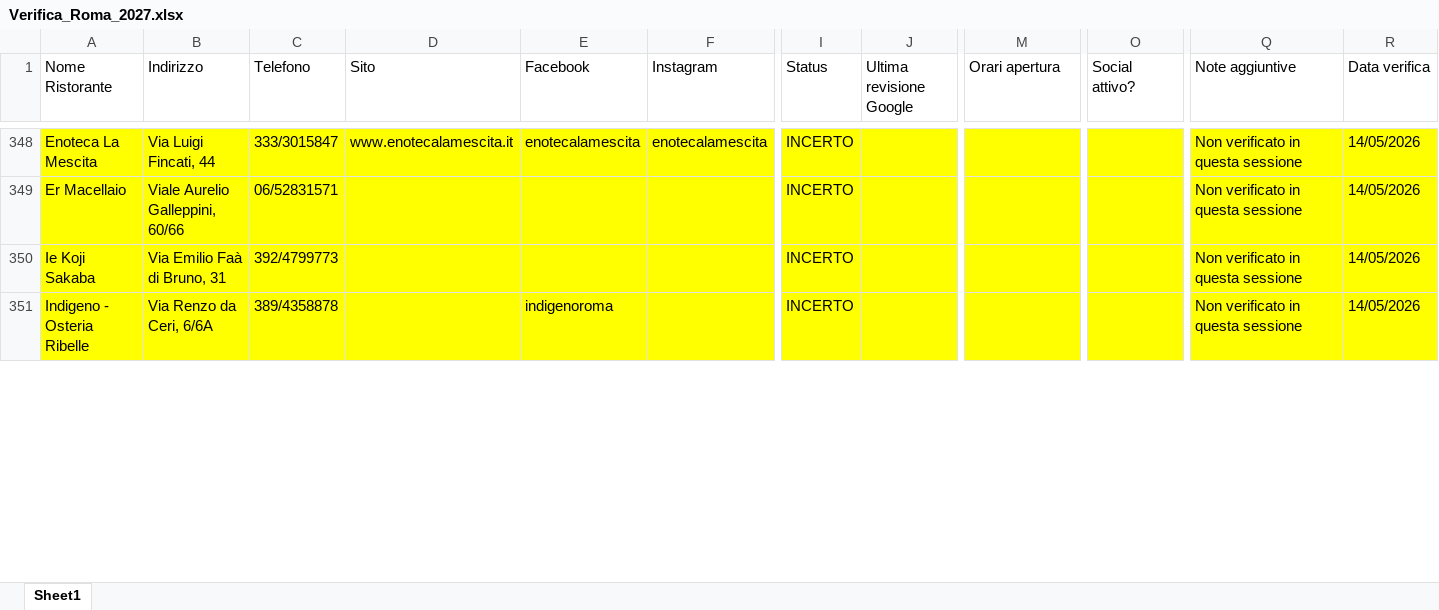
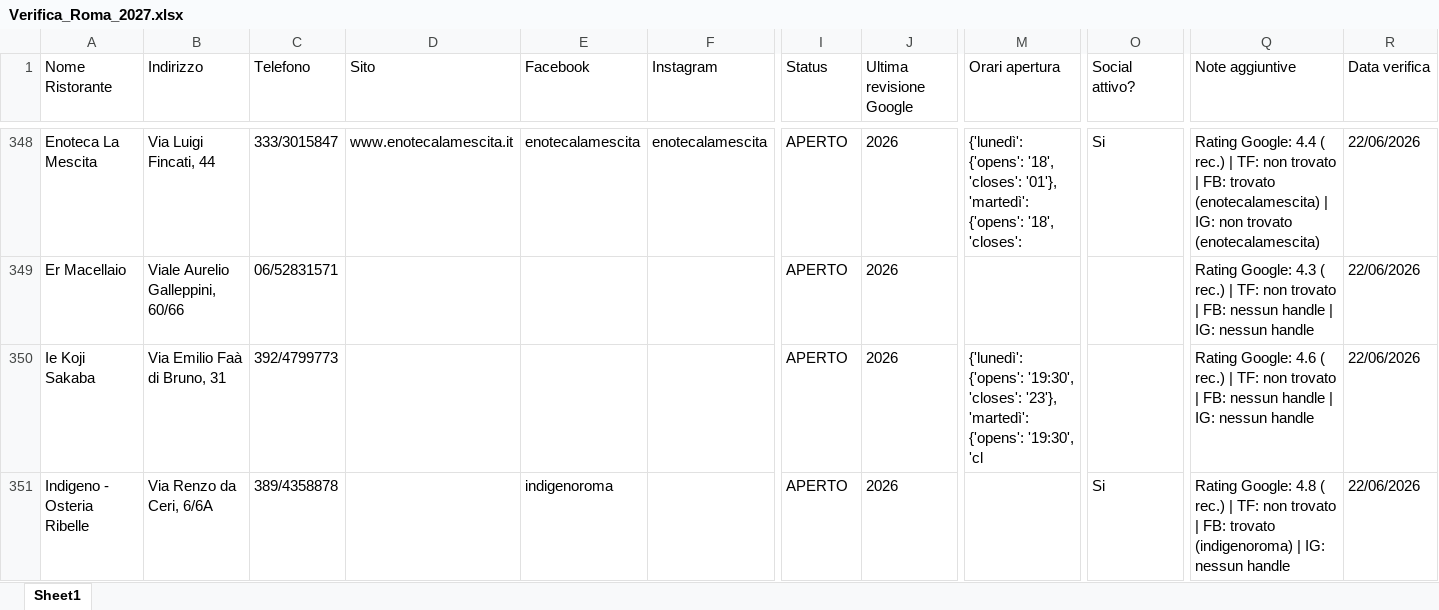
Before and after one commit to pecoraneraeditore/mappa-ristoranti, an Excel workbook: Verifica_Roma_2027.xlsx, sheet Sheet1, drawn as a sheet; only a part is shown, gaps mark what is left out; values as stored, in another font and other column widths than the file's, no borders; the diff covers the shown part only; the diff names each change by its address in the sheet, - before the commit and + after, or states it on an @@ line.

Commit message:
Verifica 22/06/2026

```diff
--- a/Verifica_Roma_2027.xlsx (sheet Sheet1)
+++ b/Verifica_Roma_2027.xlsx (sheet Sheet1)
-A348:R351 fill: #FFFF00
+A348:R351 fill: none
-I348:I351 (Status): INCERTO
+I348:I351 (Status): APERTO
-J348:J351 (Ultima revisione Google): (empty)
+J348:J351 (Ultima revisione Google): 2026
-M348 (Orari apertura): (empty)
+M348 (Orari apertura): {'lunedì': {'opens': '18', 'closes': '01'}, 'martedì': {'opens': '18', 'closes':
-O348 (Social attivo?): (empty)
+O348 (Social attivo?): Si
-Q348 (Note aggiuntive): Non verificato in questa sessione
+Q348 (Note aggiuntive): Rating Google: 4.4 ( rec.) | TF: non trovato | FB: trovato (enotecalamescita) | IG: non trovato (enotecalamescita)
-R348:R351 (Data verifica): 14/05/2026
+R348:R351 (Data verifica): 22/06/2026
-Q349 (Note aggiuntive): Non verificato in questa sessione
+Q349 (Note aggiuntive): Rating Google: 4.3 ( rec.) | TF: non trovato | FB: nessun handle | IG: nessun handle
-M350 (Orari apertura): (empty)
+M350 (Orari apertura): {'lunedì': {'opens': '19:30', 'closes': '23'}, 'martedì': {'opens': '19:30', 'cl
-Q350 (Note aggiuntive): Non verificato in questa sessione
+Q350 (Note aggiuntive): Rating Google: 4.6 ( rec.) | TF: non trovato | FB: nessun handle | IG: nessun handle
-O351 (Social attivo?): (empty)
+O351 (Social attivo?): Si
-Q351 (Note aggiuntive): Non verificato in questa sessione
+Q351 (Note aggiuntive): Rating Google: 4.8 ( rec.) | TF: non trovato | FB: trovato (indigenoroma) | IG: nessun handle
```
Also changed, not shown: 7 added rows, 7 removed rows, 121 edited cells and cell formats elsewhere in this sheet, Verifica_Milano_2027.xlsx, Verifica_Torino_2027.xlsx.
